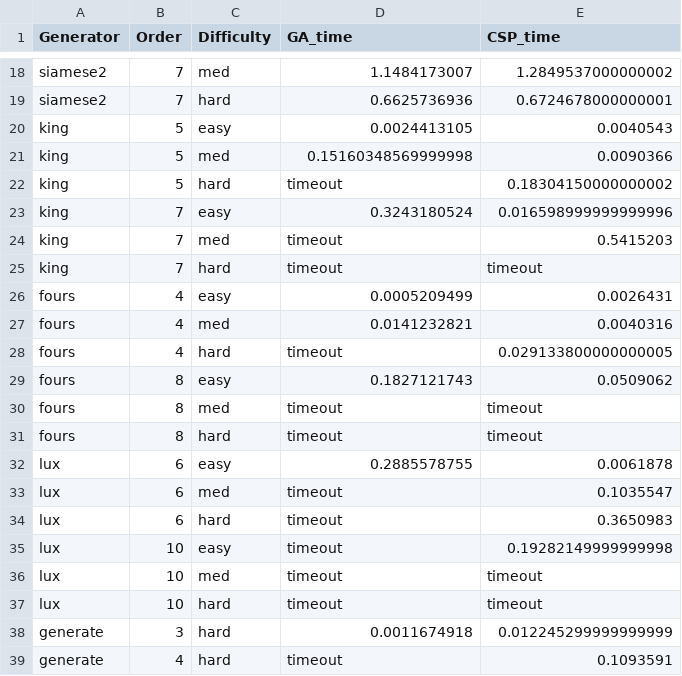
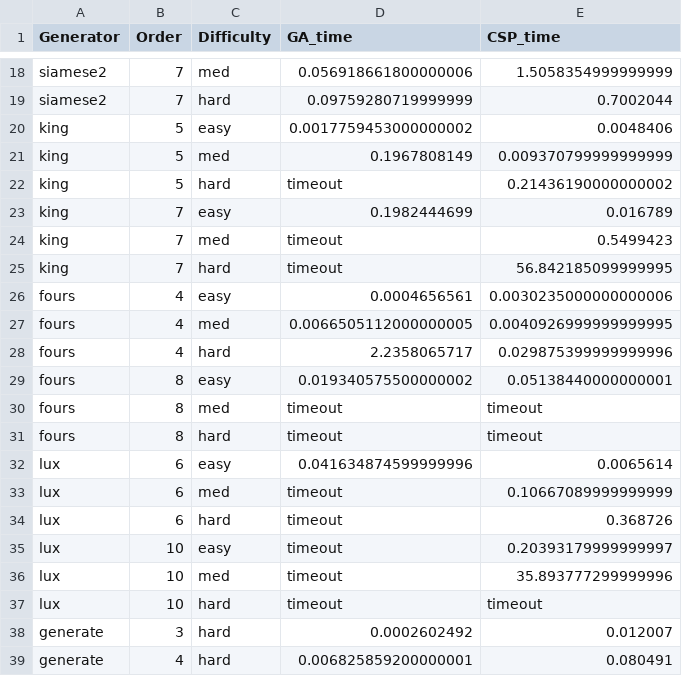
Before and after one commit to cbarrick/magic-square, a CSV file: data.csv, drawn as a sheet; only a part is shown, gaps mark what is left out; the diff covers the shown part only; the diff names each change by its address in the sheet, - before the commit and + after, or states it on an @@ line.

Commit message:
Rerun experiment with 1 minute timeout

```diff
--- a/data.csv
+++ b/data.csv
-D18 (GA_time): 1.1484173007
+D18 (GA_time): 0.056918661800000006
-E18 (CSP_time): 1.2849537000000002
+E18 (CSP_time): 1.5058354999999999
-D19 (GA_time): 0.6625736936
+D19 (GA_time): 0.09759280719999999
-E19 (CSP_time): 0.6724678000000001
+E19 (CSP_time): 0.7002044
-D20 (GA_time): 0.0024413105
+D20 (GA_time): 0.0017759453000000002
-E20 (CSP_time): 0.0040543
+E20 (CSP_time): 0.0048406
-D21 (GA_time): 0.15160348569999998
+D21 (GA_time): 0.1967808149
-E21 (CSP_time): 0.0090366
+E21 (CSP_time): 0.009370799999999999
-E22 (CSP_time): 0.18304150000000002
+E22 (CSP_time): 0.21436190000000002
-D23 (GA_time): 0.3243180524
+D23 (GA_time): 0.1982444699
-E23 (CSP_time): 0.016598999999999996
+E23 (CSP_time): 0.016789
-E24 (CSP_time): 0.5415203
+E24 (CSP_time): 0.5499423
-E25 (CSP_time): timeout
+E25 (CSP_time): 56.842185099999995
-D26 (GA_time): 0.0005209499
+D26 (GA_time): 0.0004656561
-E26 (CSP_time): 0.0026431
+E26 (CSP_time): 0.0030235000000000006
-D27 (GA_time): 0.0141232821
+D27 (GA_time): 0.0066505112000000005
-E27 (CSP_time): 0.0040316
+E27 (CSP_time): 0.0040926999999999995
-D28 (GA_time): timeout
+D28 (GA_time): 2.2358065717
-E28 (CSP_time): 0.029133800000000005
+E28 (CSP_time): 0.029875399999999996
-D29 (GA_time): 0.1827121743
+D29 (GA_time): 0.019340575500000002
-E29 (CSP_time): 0.0509062
+E29 (CSP_time): 0.05138440000000001
-D32 (GA_time): 0.2885578755
+D32 (GA_time): 0.041634874599999996
-E32 (CSP_time): 0.0061878
+E32 (CSP_time): 0.0065614
-E33 (CSP_time): 0.1035547
+E33 (CSP_time): 0.10667089999999999
-E34 (CSP_time): 0.3650983
+E34 (CSP_time): 0.368726
-E35 (CSP_time): 0.19282149999999998
+E35 (CSP_time): 0.20393179999999997
-E36 (CSP_time): timeout
+E36 (CSP_time): 35.893777299999996
-D38 (GA_time): 0.0011674918
+D38 (GA_time): 0.0002602492
-E38 (CSP_time): 0.012245299999999999
+E38 (CSP_time): 0.012007
-D39 (GA_time): timeout
+D39 (GA_time): 0.006825859200000001
-E39 (CSP_time): 0.1093591
+E39 (CSP_time): 0.080491
```
Also changed, not shown: 34 edited cells elsewhere in this file, 1 other file.
